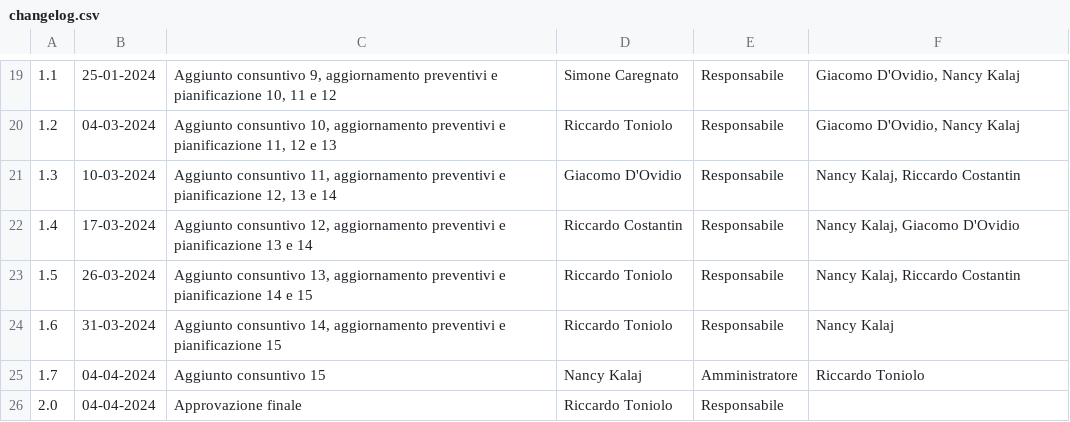
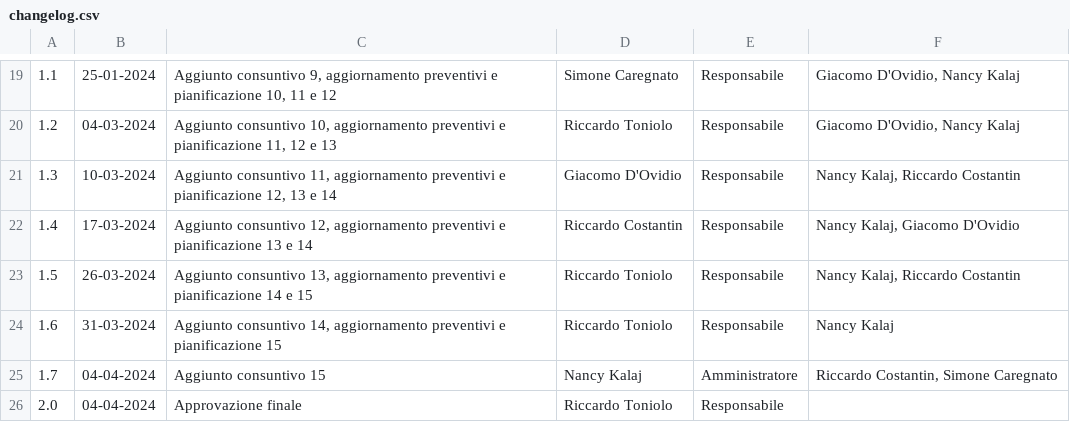
Before and after one commit to SWATEngineering/Docs, a CSV file: src/3_PB/PianoDiProgetto/changelog.csv, drawn as a sheet; only a part is shown, gaps mark what is left out.

```diff
--- a/src/3_PB/PianoDiProgetto/changelog.csv
+++ b/src/3_PB/PianoDiProgetto/changelog.csv
@@ -24,3 +24,3 @@
 1.6,31-03-2024,"Aggiunto consuntivo 14, aggiornamento preventivi e pianificazione 15",Riccardo Toniolo,Responsabile,"Nancy Kalaj"
-1.7,04-04-2024,"Aggiunto consuntivo 15",Nancy Kalaj,Amministratore,"Riccardo Toniolo"
+1.7,04-04-2024,"Aggiunto consuntivo 15",Nancy Kalaj,Amministratore,"Riccardo Costantin, Simone Caregnato"
 2.0,04-04-2024,"Approvazione finale",Riccardo Toniolo,Responsabile,""
```
Also changed, not shown: 1 other file.
